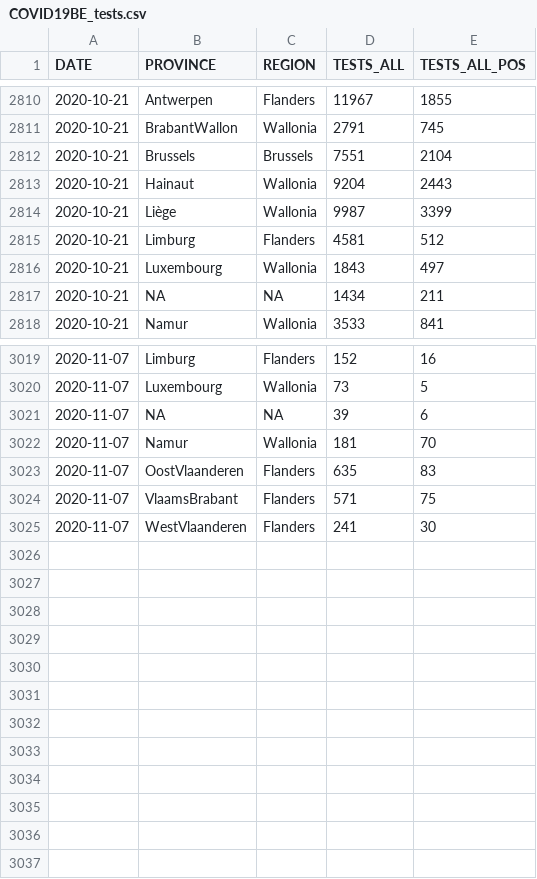
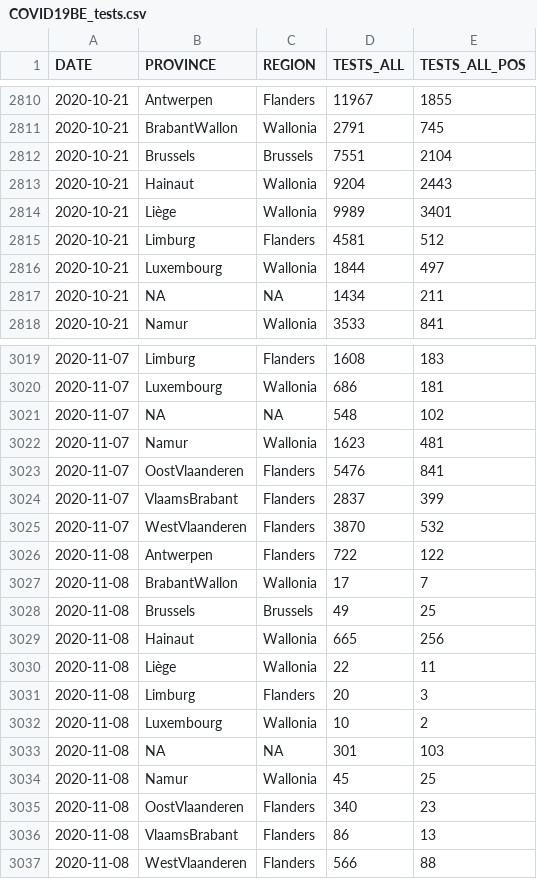
Before and after one commit to jepoirrier/BE-coronavirus, a CSV file: data/COVID19BE_tests.csv, drawn as a sheet; only a part is shown, gaps mark what is left out; the diff covers the shown part only.

```diff
--- a/data/COVID19BE_tests.csv
+++ b/data/COVID19BE_tests.csv
@@ -2813,5 +2813,5 @@
 2020-10-21,"Hainaut","Wallonia",9204,2443
-2020-10-21,"Liège","Wallonia",9987,3399
+2020-10-21,"Liège","Wallonia",9989,3401
 2020-10-21,"Limburg","Flanders",4581,512
-2020-10-21,"Luxembourg","Wallonia",1843,497
+2020-10-21,"Luxembourg","Wallonia",1844,497
 2020-10-21,NA,NA,1434,211
@@ -3019,7 +3019,19 @@
-2020-11-07,"Limburg","Flanders",152,16
-2020-11-07,"Luxembourg","Wallonia",73,5
-2020-11-07,NA,NA,39,6
-2020-11-07,"Namur","Wallonia",181,70
-2020-11-07,"OostVlaanderen","Flanders",635,83
-2020-11-07,"VlaamsBrabant","Flanders",571,75
-2020-11-07,"WestVlaanderen","Flanders",241,30
+2020-11-07,"Limburg","Flanders",1608,183
+2020-11-07,"Luxembourg","Wallonia",686,181
+2020-11-07,NA,NA,548,102
+2020-11-07,"Namur","Wallonia",1623,481
+2020-11-07,"OostVlaanderen","Flanders",5476,841
+2020-11-07,"VlaamsBrabant","Flanders",2837,399
+2020-11-07,"WestVlaanderen","Flanders",3870,532
+2020-11-08,"Antwerpen","Flanders",722,122
+2020-11-08,"BrabantWallon","Wallonia",17,7
+2020-11-08,"Brussels","Brussels",49,25
+2020-11-08,"Hainaut","Wallonia",665,256
+2020-11-08,"Liège","Wallonia",22,11
+2020-11-08,"Limburg","Flanders",20,3
+2020-11-08,"Luxembourg","Wallonia",10,2
+2020-11-08,NA,NA,301,103
+2020-11-08,"Namur","Wallonia",45,25
+2020-11-08,"OostVlaanderen","Flanders",340,23
+2020-11-08,"VlaamsBrabant","Flanders",86,13
+2020-11-08,"WestVlaanderen","Flanders",566,88
```
Also changed, not shown: 76 edited cells elsewhere in this file, data/COVID19BE_deaths.csv, data/COVID19BE_hospitalizations.csv, 9 other files.
